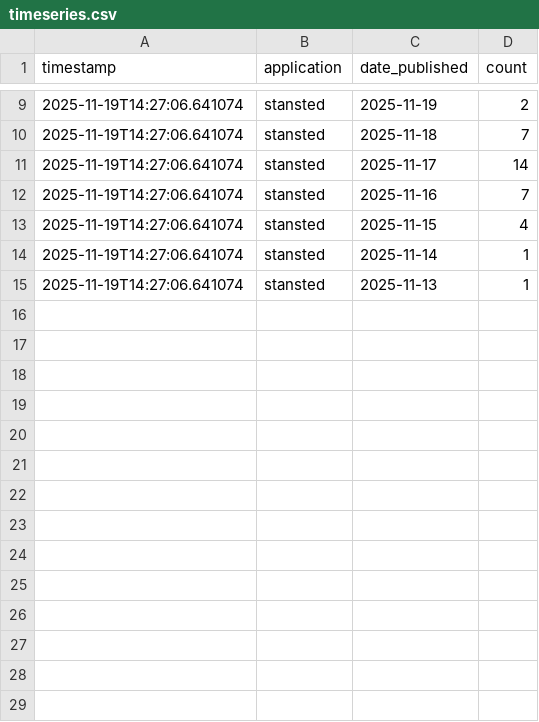
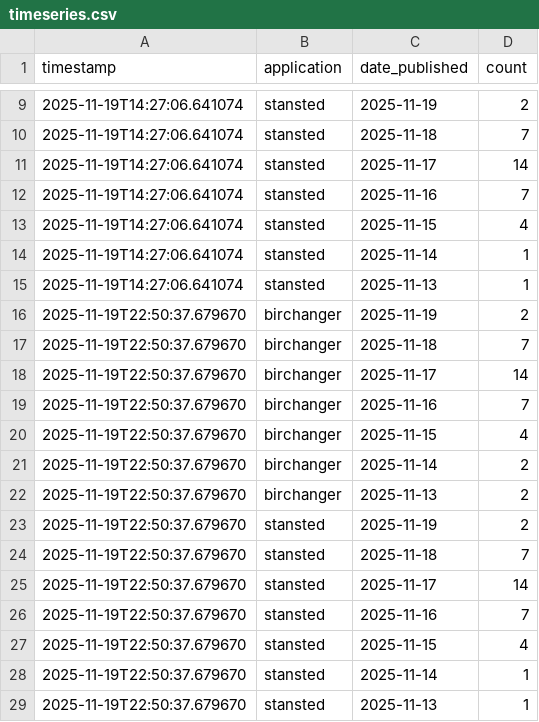
Before and after one commit to M14e5/savebirchanger, a CSV file: monitoring_data/timeseries.csv, drawn as a sheet; only a part is shown, gaps mark what is left out.

Commit message:
Restore correct objection data after timeout corruption
- Birchanger: 38 objections (restored)
- Stansted: 36 objections (restored)
- Data was corrupted by previous timeout but now fixed with validation

```diff
--- a/monitoring_data/timeseries.csv
+++ b/monitoring_data/timeseries.csv
@@ -15 +15,15 @@ timestamp,application,date_published,count
 2025-11-19T14:27:06.641074,stansted,2025-11-13,1
+2025-11-19T22:50:37.679670,birchanger,2025-11-19,2
+2025-11-19T22:50:37.679670,birchanger,2025-11-18,7
+2025-11-19T22:50:37.679670,birchanger,2025-11-17,14
+2025-11-19T22:50:37.679670,birchanger,2025-11-16,7
+2025-11-19T22:50:37.679670,birchanger,2025-11-15,4
+2025-11-19T22:50:37.679670,birchanger,2025-11-14,2
+2025-11-19T22:50:37.679670,birchanger,2025-11-13,2
+2025-11-19T22:50:37.679670,stansted,2025-11-19,2
+2025-11-19T22:50:37.679670,stansted,2025-11-18,7
+2025-11-19T22:50:37.679670,stansted,2025-11-17,14
+2025-11-19T22:50:37.679670,stansted,2025-11-16,7
+2025-11-19T22:50:37.679670,stansted,2025-11-15,4
+2025-11-19T22:50:37.679670,stansted,2025-11-14,1
+2025-11-19T22:50:37.679670,stansted,2025-11-13,1
```
Also changed, not shown: 2 other files.
